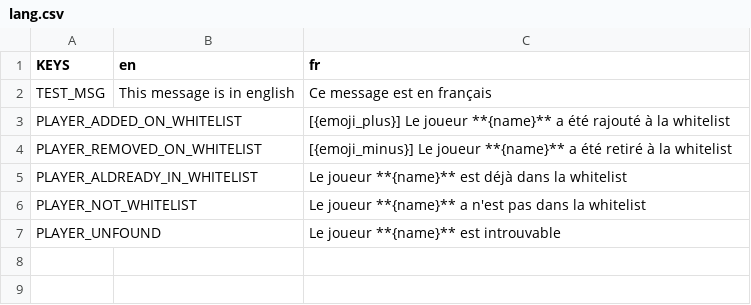
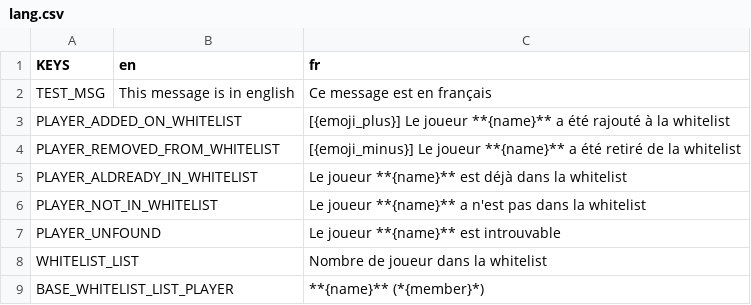
Before and after one commit to Dams4K/FrenchMCPlayHDBridgers, a CSV file: utils/lang/lang.csv, drawn as a sheet.

```diff
--- a/utils/lang/lang.csv
+++ b/utils/lang/lang.csv
@@ -3,5 +3,7 @@ TEST_MSG,This message is in english,Ce message est en français
 PLAYER_ADDED_ON_WHITELIST,,[{emoji_plus}] Le joueur **{name}** a été rajouté à la whitelist
-PLAYER_REMOVED_ON_WHITELIST,,[{emoji_minus}] Le joueur **{name}** a été retiré à la whitelist
+PLAYER_REMOVED_FROM_WHITELIST,,[{emoji_minus}] Le joueur **{name}** a été retiré de la whitelist
 PLAYER_ALDREADY_IN_WHITELIST,,Le joueur **{name}** est déjà dans la whitelist
-PLAYER_NOT_WHITELIST,,Le joueur **{name}** a n'est pas dans la whitelist
+PLAYER_NOT_IN_WHITELIST,,Le joueur **{name}** a n'est pas dans la whitelist
 PLAYER_UNFOUND,,Le joueur **{name}** est introuvable
+WHITELIST_LIST,,Nombre de joueur dans la whitelist
+BASE_WHITELIST_LIST_PLAYER,,**{name}** (*{member}*)
```
Also changed, not shown: 10 other files.
